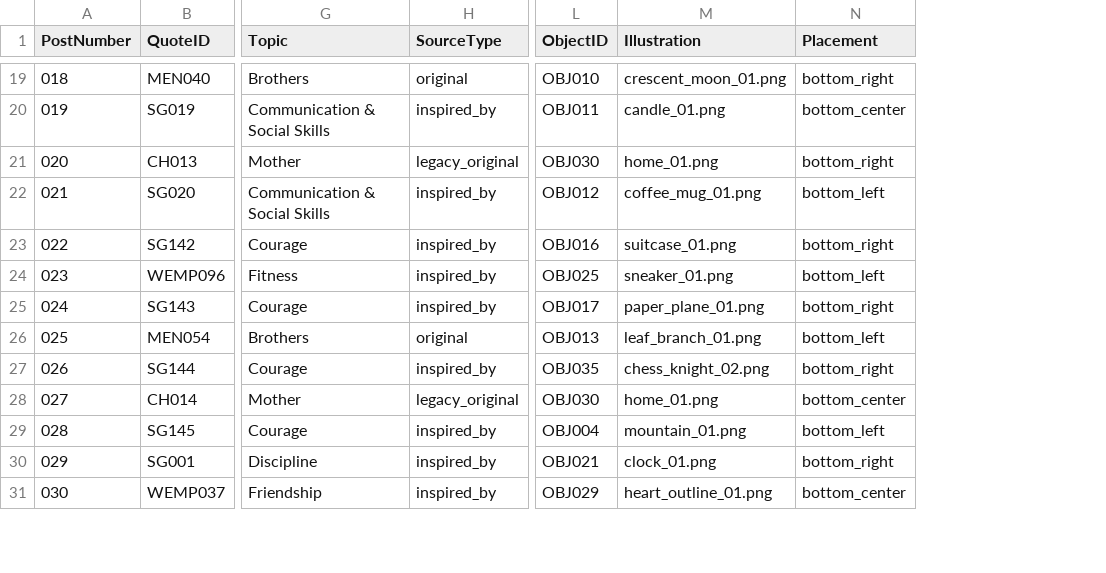
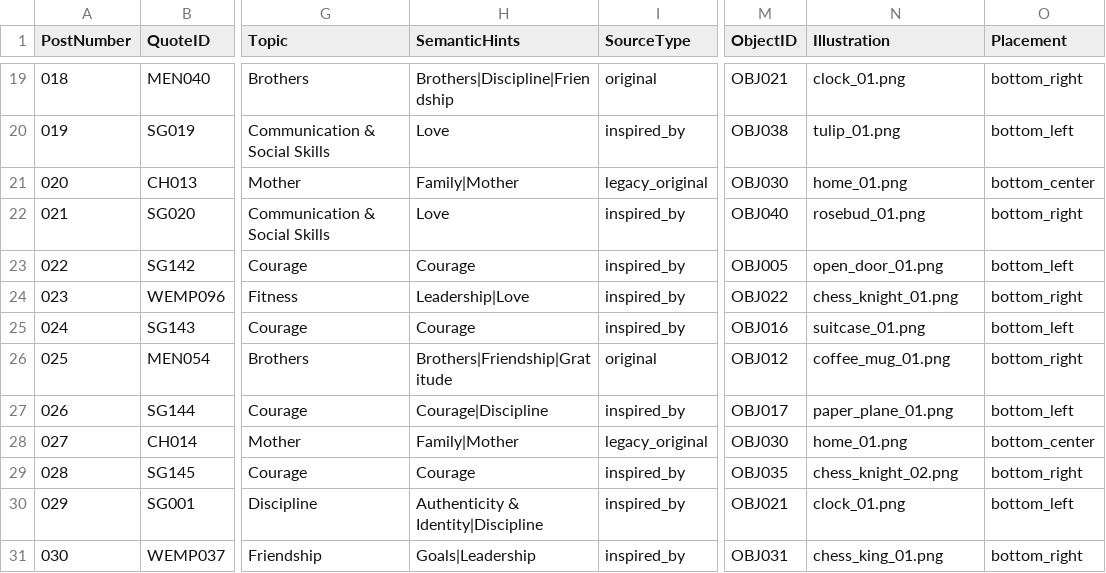
Before and after one commit to tkanchi/talksnwalks-agent, a CSV file: data/content_plan_month_01.csv, drawn as a sheet; only a part is shown, gaps mark what is left out; addresses are those after the commit; the diff covers the shown part only; the diff names each change by its address in the sheet, - before the commit and + after, or states it on an @@ line.

```diff
--- a/data/content_plan_month_01.csv
+++ b/data/content_plan_month_01.csv
+column H (SemanticHints), rows 19-31: Brothers|Discipline|Friendship | Love | Family|Mother | Love | Courage | Leadership|Love | Courage | Brothers|Friendship|Gratitude | Courage|Discipline | Family|Mother | Courage | Authenticity & Identity|Discipline | Goals|Leadership
-M19 (ObjectID): OBJ010
+M19 (ObjectID): OBJ021
-N19 (Illustration): crescent_moon_01.png
+N19 (Illustration): clock_01.png
-M20 (ObjectID): OBJ011
+M20 (ObjectID): OBJ038
-N20 (Illustration): candle_01.png
+N20 (Illustration): tulip_01.png
-O20 (Placement): bottom_center
+O20 (Placement): bottom_left
-O21 (Placement): bottom_right
+O21 (Placement): bottom_center
-M22 (ObjectID): OBJ012
+M22 (ObjectID): OBJ040
-N22 (Illustration): coffee_mug_01.png
+N22 (Illustration): rosebud_01.png
-O22 (Placement): bottom_left
+O22 (Placement): bottom_right
-M23 (ObjectID): OBJ016
+M23 (ObjectID): OBJ005
-N23 (Illustration): suitcase_01.png
+N23 (Illustration): open_door_01.png
-O23 (Placement): bottom_right
+O23 (Placement): bottom_left
-M24 (ObjectID): OBJ025
+M24 (ObjectID): OBJ022
-N24 (Illustration): sneaker_01.png
+N24 (Illustration): chess_knight_01.png
-O24 (Placement): bottom_left
+O24 (Placement): bottom_right
-M25 (ObjectID): OBJ017
+M25 (ObjectID): OBJ016
-N25 (Illustration): paper_plane_01.png
+N25 (Illustration): suitcase_01.png
-O25 (Placement): bottom_right
+O25 (Placement): bottom_left
-M26 (ObjectID): OBJ013
+M26 (ObjectID): OBJ012
-N26 (Illustration): leaf_branch_01.png
+N26 (Illustration): coffee_mug_01.png
-O26 (Placement): bottom_left
+O26 (Placement): bottom_right
-M27 (ObjectID): OBJ035
+M27 (ObjectID): OBJ017
-N27 (Illustration): chess_knight_02.png
+N27 (Illustration): paper_plane_01.png
-O27 (Placement): bottom_right
+O27 (Placement): bottom_left
-M29 (ObjectID): OBJ004
+M29 (ObjectID): OBJ035
-N29 (Illustration): mountain_01.png
+N29 (Illustration): chess_knight_02.png
-O29 (Placement): bottom_left
+O29 (Placement): bottom_right
-O30 (Placement): bottom_right
+O30 (Placement): bottom_left
-M31 (ObjectID): OBJ029
+M31 (ObjectID): OBJ031
-N31 (Illustration): heart_outline_01.png
+N31 (Illustration): chess_king_01.png
-O31 (Placement): bottom_center
+O31 (Placement): bottom_right
```
Also changed, not shown: 112 edited cells elsewhere in this file.
